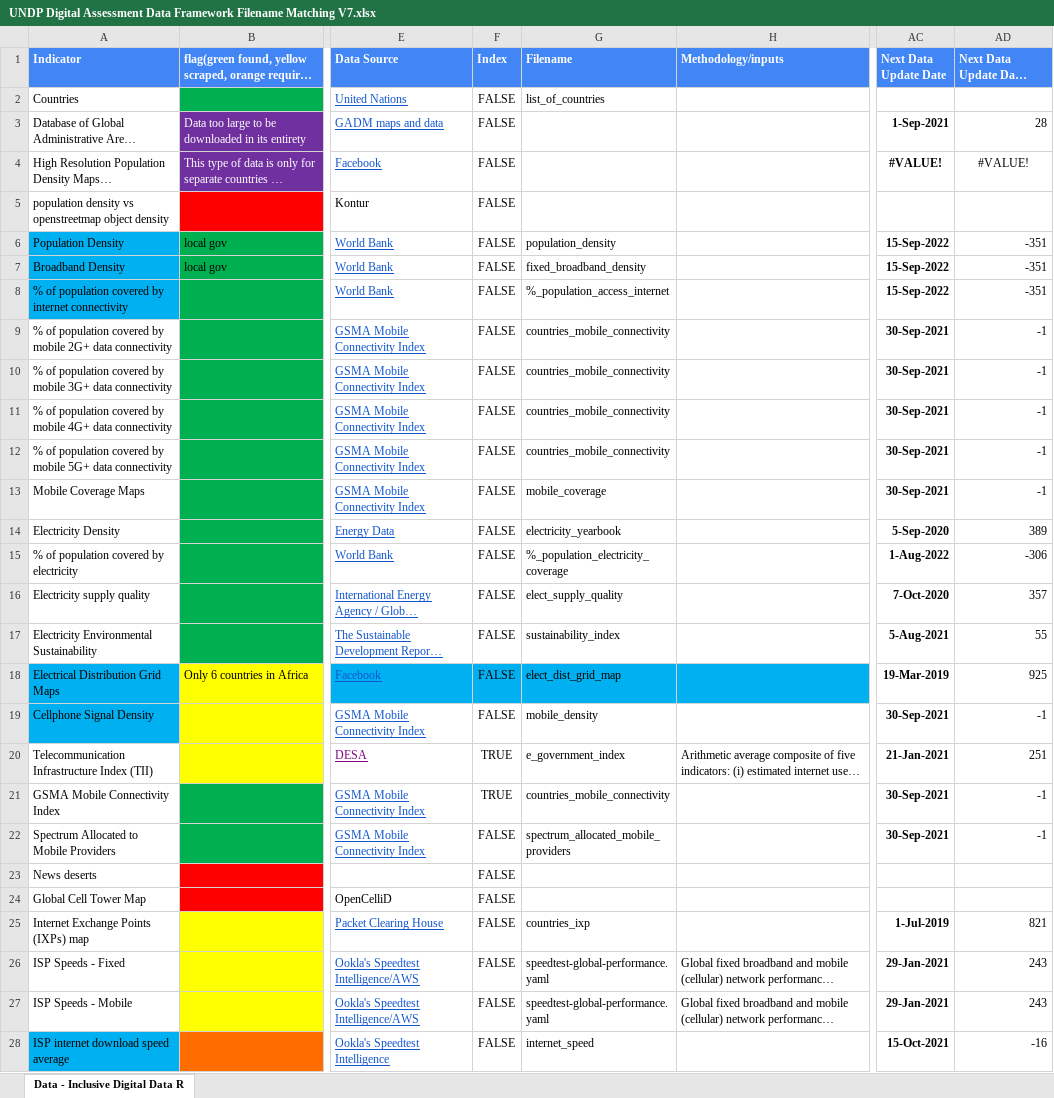
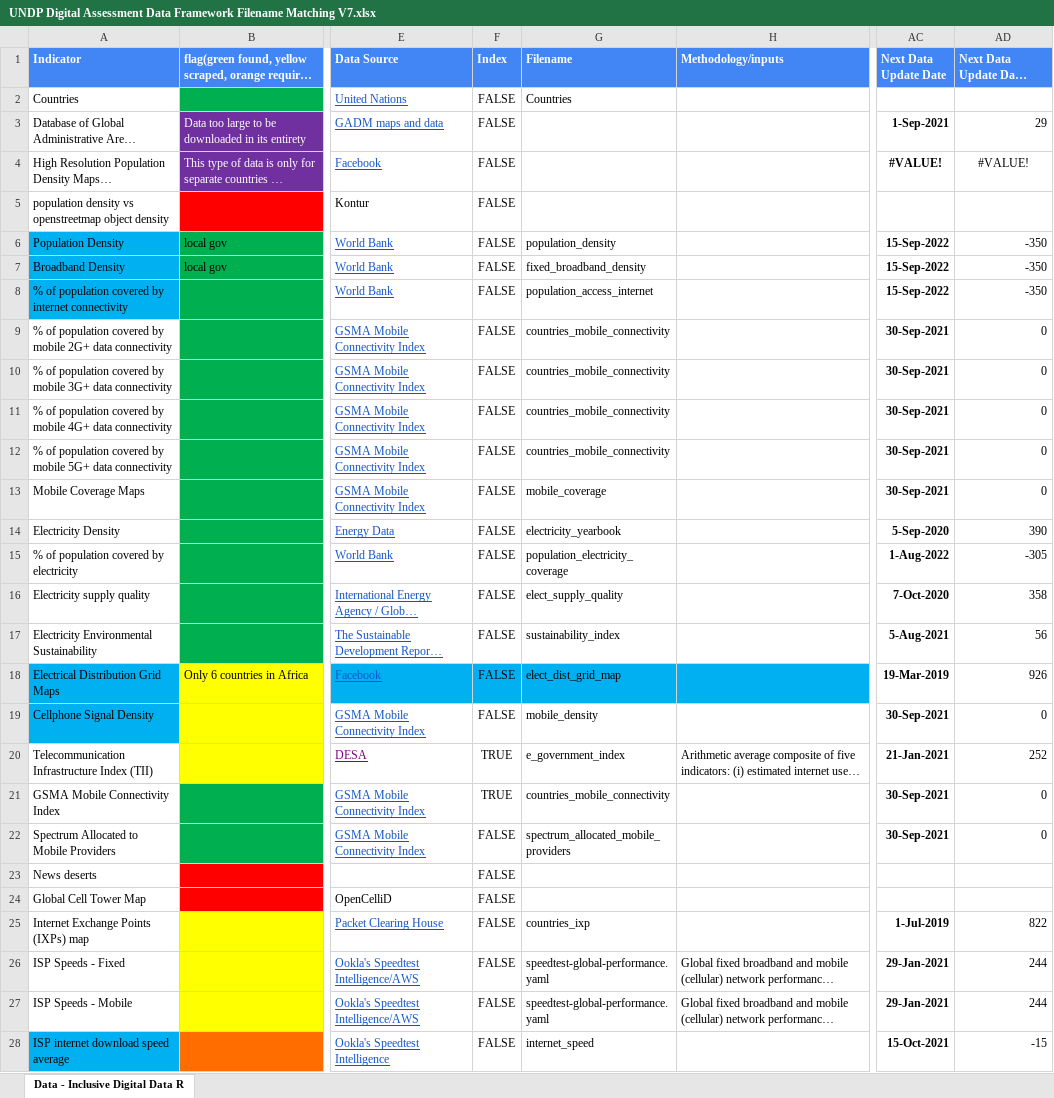
Before and after one commit to undp/digital-development-compass, an Excel workbook: UNDP Digital Assessment Data Framework Filename Matching V7.xlsx, sheet Data - Inclusive Digital Data R, drawn as a sheet; only a part is shown, gaps mark what is left out; long unchanged cells end in …; values as stored, in another font and other column widths than the file's, no borders; charts and pictures and conditional formats not drawn; the diff covers the shown part only; the diff names each change by its address in the sheet, - before the commit and + after, or states it on an @@ line.

```diff
--- a/UNDP Digital Assessment Data Framework Filename Matching V7.xlsx (sheet Data - Inclusive Digital Data R)
+++ b/UNDP Digital Assessment Data Framework Filename Matching V7.xlsx (sheet Data - Inclusive Digital Data R)
-G2 (Filename): list_of_countries
+G2 (Filename): Countries
-AD3 (Next Data Update Days Remaining): 28
+AD3 (Next Data Update Days Remaining): 29
-AD6:AD8 (Next Data Update Days Remaining): -351
+AD6:AD8 (Next Data Update Days Remaining): -350
-G8 (Filename): %_population_access_internet
+G8 (Filename): population_access_internet
-AD9:AD13 (Next Data Update Days Remaining): -1
+AD9:AD13 (Next Data Update Days Remaining): 0
-AD14 (Next Data Update Days Remaining): 389
+AD14 (Next Data Update Days Remaining): 390
-G15 (Filename): %_population_electricity_coverage
+G15 (Filename): population_electricity_coverage
-AD15 (Next Data Update Days Remaining): -306
+AD15 (Next Data Update Days Remaining): -305
-AD16 (Next Data Update Days Remaining): 357
+AD16 (Next Data Update Days Remaining): 358
-AD17 (Next Data Update Days Remaining): 55
+AD17 (Next Data Update Days Remaining): 56
-AD18 (Next Data Update Days Remaining): 925
+AD18 (Next Data Update Days Remaining): 926
-AD19 (Next Data Update Days Remaining): -1
+AD19 (Next Data Update Days Remaining): 0
-AD20 (Next Data Update Days Remaining): 251
+AD20 (Next Data Update Days Remaining): 252
-AD21:AD22 (Next Data Update Days Remaining): -1
+AD21:AD22 (Next Data Update Days Remaining): 0
-AD25 (Next Data Update Days Remaining): 821
+AD25 (Next Data Update Days Remaining): 822
-AD26:AD27 (Next Data Update Days Remaining): 243
+AD26:AD27 (Next Data Update Days Remaining): 244
-AD28 (Next Data Update Days Remaining): -16
+AD28 (Next Data Update Days Remaining): -15
```
Also changed, not shown: 119 edited cells and cell formats elsewhere in this sheet, 1 other file.
